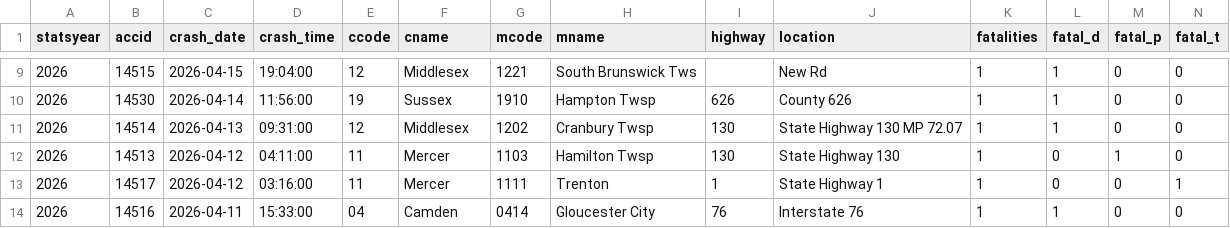
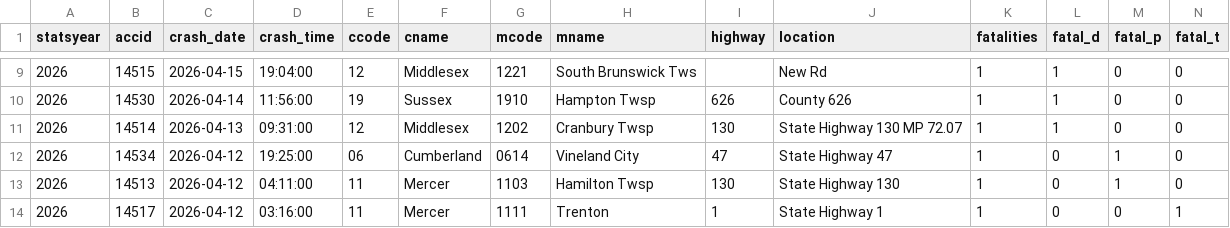
Before and after one commit to unneccesary-roughage/nj-crashes, a CSV file: exports/njsp_fatal_crashes_all.csv, drawn as a sheet; only a part is shown, gaps mark what is left out; the shorter side is filled out with more unchanged rows; rows hold the shown columns only; the diff names each change by its address in the sheet, - before the commit and + after, or states it on an @@ line.

```diff
--- a/exports/njsp_fatal_crashes_all.csv
+++ b/exports/njsp_fatal_crashes_all.csv
+row 12: 2026 | 14534 | 2026-04-12 | 19:25:00 | 06 | Cumberland | 0614 | Vineland City | 47 | State Highway 47 | 1 | 0 | 1 | 0
```
Also changed, not shown: 5 other files.
